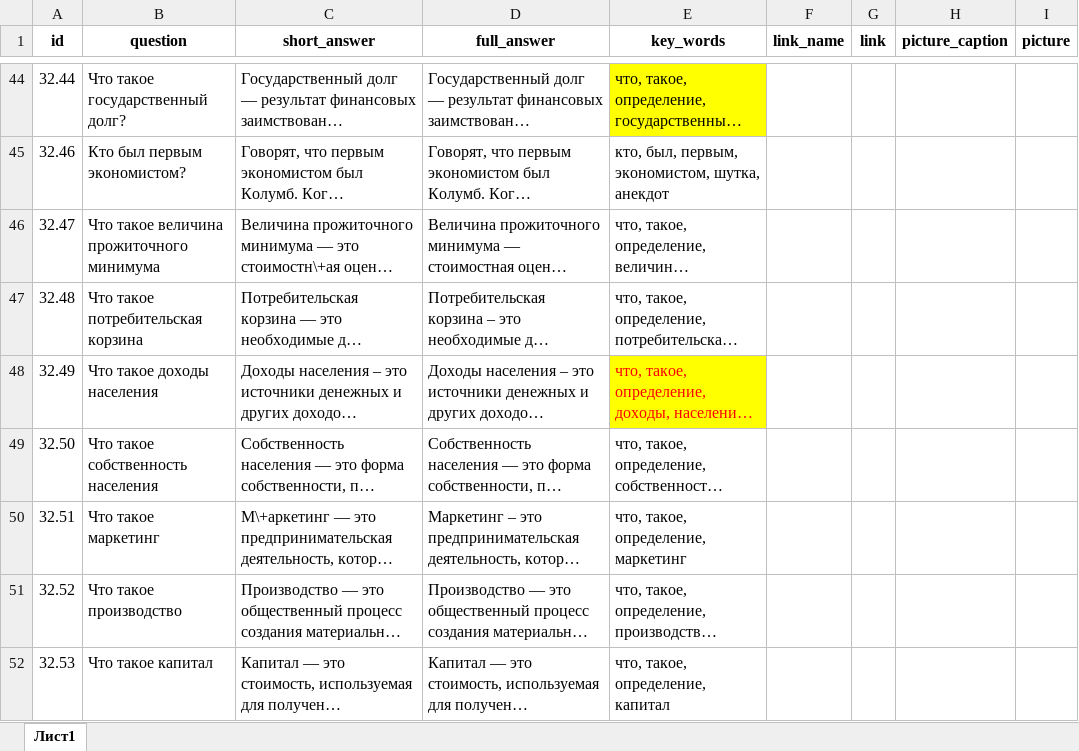
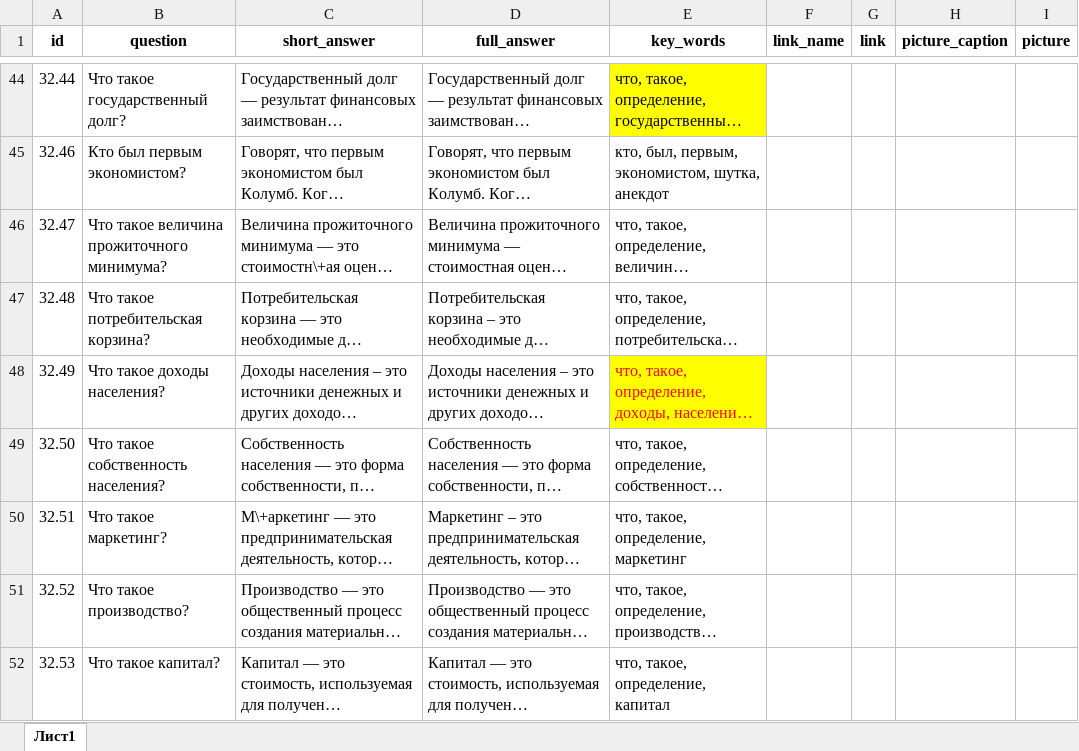
Before and after one commit to skor98/Datatron, an Excel workbook: data/minfin/32_questions.xlsx, sheet Лист1, drawn as a sheet; only a part is shown, gaps mark what is left out; long unchanged cells end in …; values as stored, in another font and other column widths than the file's, no borders; the diff covers the shown part only; the diff names each change by its address in the sheet, - before the commit and + after, or states it on an @@ line.

```diff
--- a/data/minfin/32_questions.xlsx (sheet Лист1)
+++ b/data/minfin/32_questions.xlsx (sheet Лист1)
-B46 (question): Что такое величина прожиточного минимума
+B46 (question): Что такое величина прожиточного минимума?
-B47 (question): Что такое потребительская корзина
+B47 (question): Что такое потребительская корзина?
-B48 (question): Что такое доходы населения
+B48 (question): Что такое доходы населения?
-B49 (question): Что такое собственность населения
+B49 (question): Что такое собственность населения?
-B50 (question): Что такое маркетинг
+B50 (question): Что такое маркетинг?
-B51 (question): Что такое производство
+B51 (question): Что такое производство?
-B52 (question): Что такое капитал
+B52 (question): Что такое капитал?
```
Also changed, not shown: 53 edited cells elsewhere in this sheet, 5 other files.
